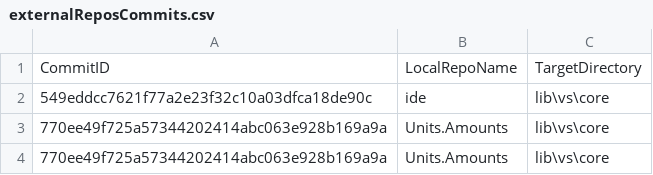
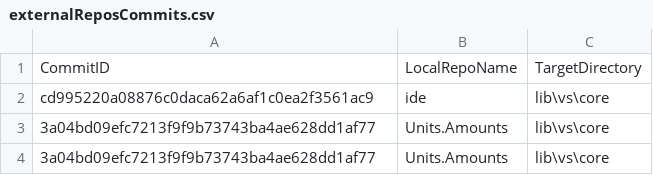
Before and after one commit to ATECoder/units-amounts, a CSV file: externalReposCommits.csv, drawn as a sheet.

```diff
--- a/externalReposCommits.csv
+++ b/externalReposCommits.csv
@@ -1,4 +1,4 @@
 CommitID,LocalRepoName,TargetDirectory
-549eddcc7621f77a2e23f32c10a03dfca18de90c,ide,lib\vs\core
-770ee49f725a57344202414abc063e928b169a9a,Units.Amounts,lib\vs\core
-770ee49f725a57344202414abc063e928b169a9a,Units.Amounts,lib\vs\core
+cd995220a08876c0daca62a6af1c0ea2f3561ac9,ide,lib\vs\core
+3a04bd09efc7213f9f9b73743ba4ae628dd1af77,Units.Amounts,lib\vs\core
+3a04bd09efc7213f9f9b73743ba4ae628dd1af77,Units.Amounts,lib\vs\core
```
Also changed, not shown: 2 other files.
